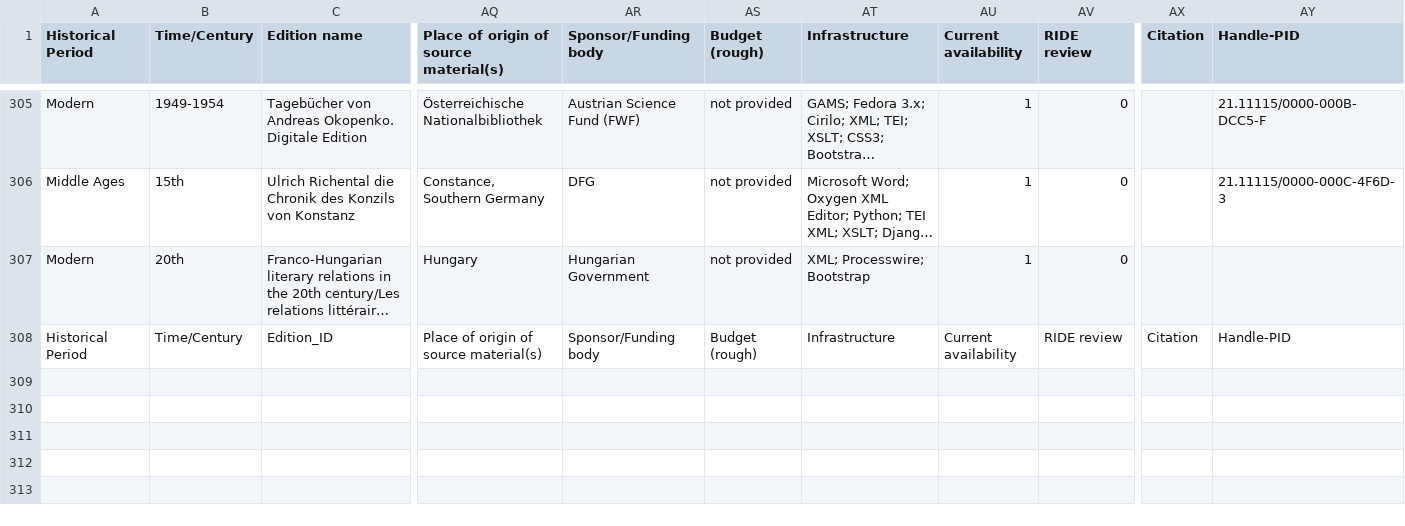
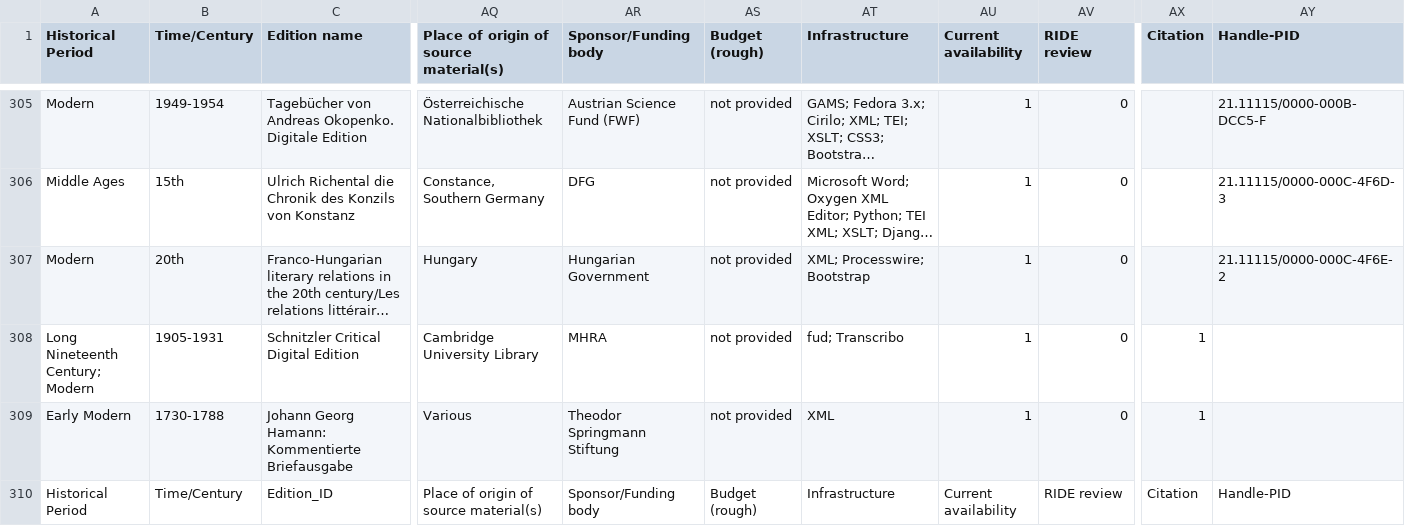
Before and after one commit to gfranzini/digEds_cat, a CSV file: digEds_cat.csv, drawn as a sheet; only a part is shown, gaps mark what is left out; long unchanged cells end in …; rows hold the shown columns only; the diff names each change by its address in the sheet, - before the commit and + after, or states it on an @@ line.

Commit message:
Added two new user editions

```diff
--- a/digEds_cat.csv
+++ b/digEds_cat.csv
-AY307 (Handle-PID): (empty)
+AY307 (Handle-PID): 21.11115/0000-000C-4F6E-2
+row 308: Long Nineteenth Century; Modern | 1905-1931 | Schnitzler Critical Digital Edition | Cambridge University Library | MHRA | not provided | fud; Transcribo | 1 | 0 | 1
+row 309: Early Modern | 1730-1788 | Johann Georg Hamann: Kommentierte Briefausgabe | Various | Theodor Springmann Stiftung | not provided | XML | 1 | 0 | 1
```
Also changed, not shown: institutions_places_enriched.csv.
